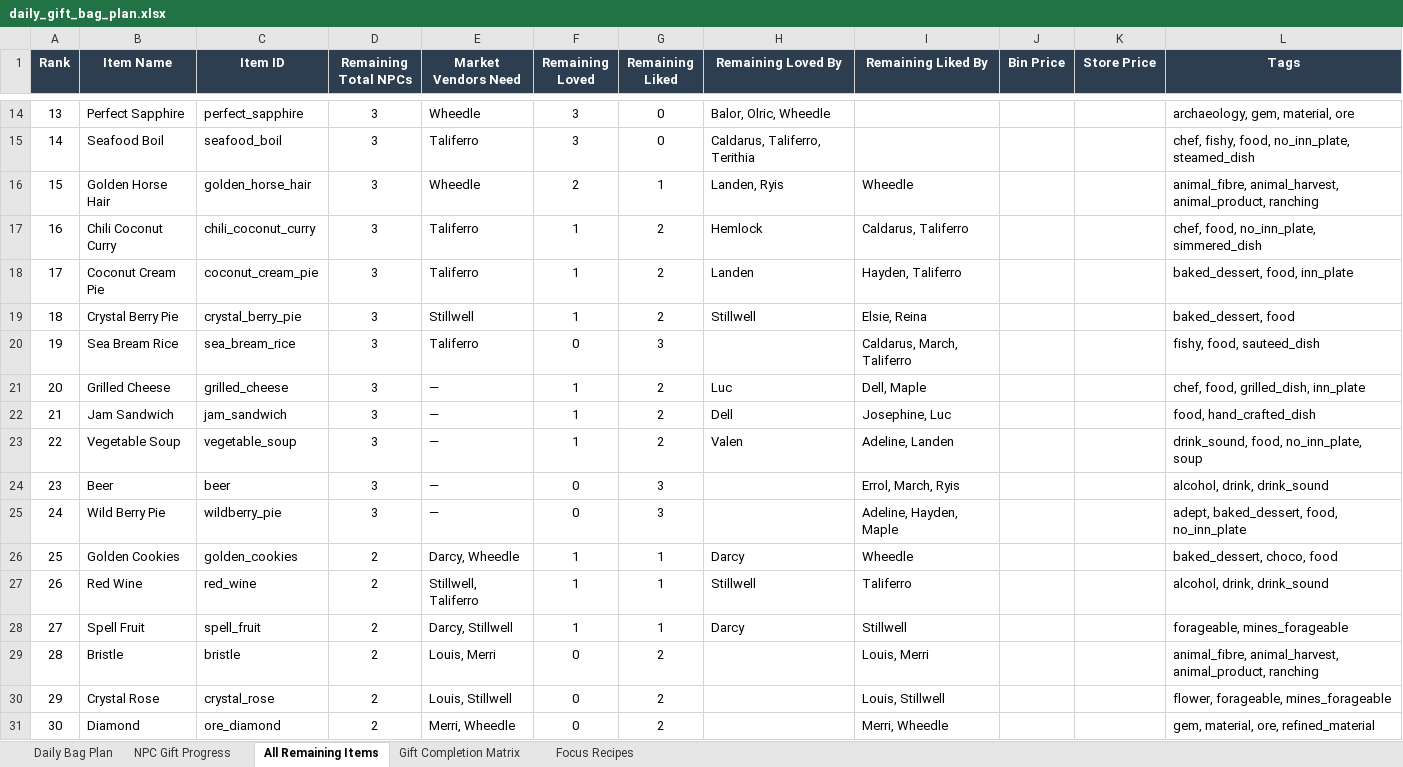
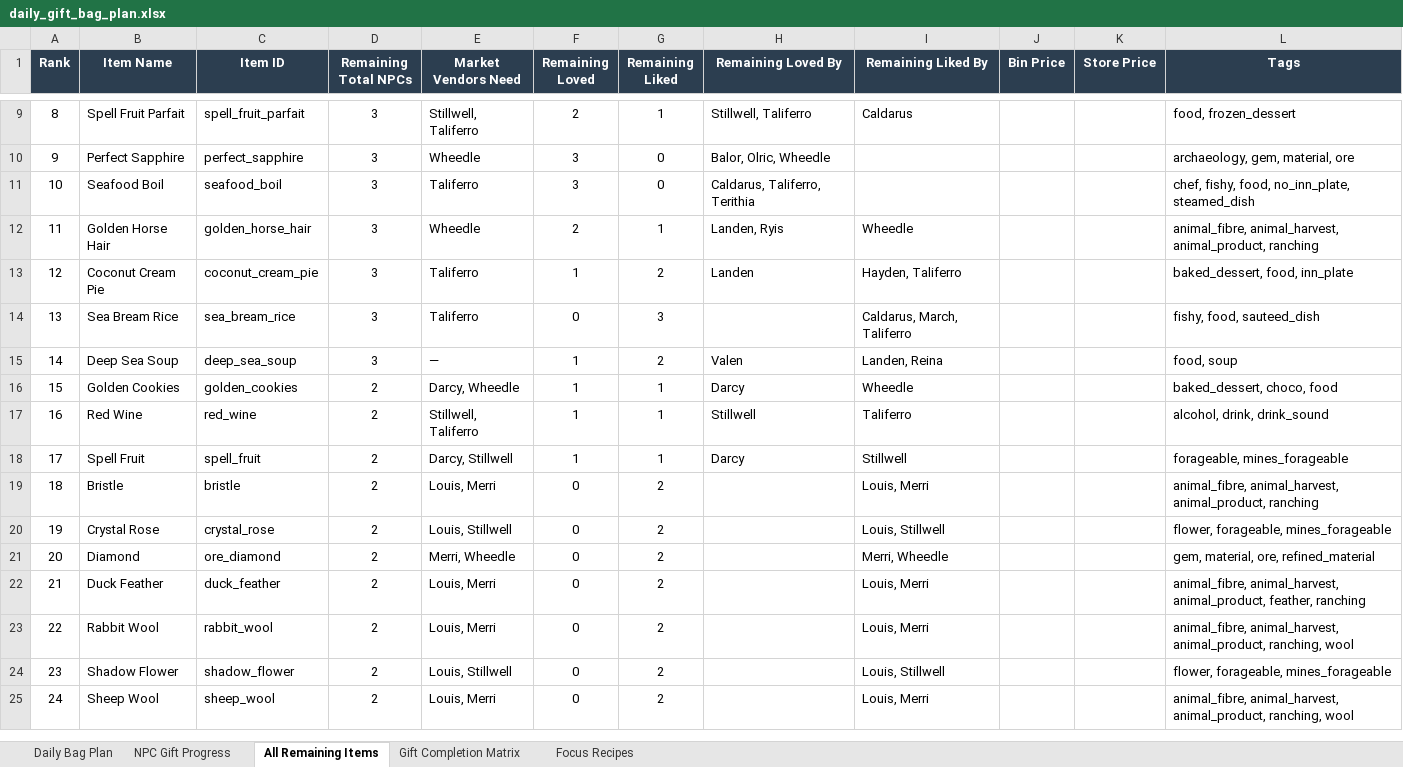
Before and after one commit to chupachupbum/fom-gift-planner, an Excel workbook: exports/daily_gift_bag_plan.xlsx, sheet All Remaining Items, drawn as a sheet; only a part is shown, gaps mark what is left out; the shorter side is filled out with more unchanged rows; values as stored, in another font and other column widths than the file's, no borders; removed rows and columns are numbered as before the commit, all else as after; the diff covers the shown part only; the diff names each change by its address in the sheet, - before the commit and + after, or states it on an @@ line.

```diff
--- a/exports/daily_gift_bag_plan.xlsx (sheet All Remaining Items)
+++ b/exports/daily_gift_bag_plan.xlsx (sheet All Remaining Items)
@@ column A (Rank) renumbered from row 2 down @@
+row 9: 8 | Spell Fruit Parfait | spell_fruit_parfait | 3 | Stillwell, Taliferro | 2 | 1 | Stillwell, Taliferro | Caldarus |  |  | food, frozen_dessert
-row 17: 16 | Chili Coconut Curry | chili_coconut_curry | 3 | Taliferro | 1 | 2 | Hemlock | Caldarus, Taliferro |  |  | chef, food, no_inn_plate, simmered_dish
-row 19: 18 | Crystal Berry Pie | crystal_berry_pie | 3 | Stillwell | 1 | 2 | Stillwell | Elsie, Reina |  |  | baked_dessert, food
-row 21: 20 | Grilled Cheese | grilled_cheese | 3 | — | 1 | 2 | Luc | Dell, Maple |  |  | chef, food, grilled_dish, inn_plate
-row 22: 21 | Jam Sandwich | jam_sandwich | 3 | — | 1 | 2 | Dell | Josephine, Luc |  |  | food, hand_crafted_dish
-B15 (Item Name): Vegetable Soup
+B15 (Item Name): Deep Sea Soup
-C15 (Item ID): vegetable_soup
+C15 (Item ID): deep_sea_soup
-I15 (Remaining Liked By): Adeline, Landen
+I15 (Remaining Liked By): Landen, Reina
-L15 (Tags): drink_sound, food, no_inn_plate, soup
+L15 (Tags): food, soup
-row 24: 23 | Beer | beer | 3 | — | 0 | 3 |  | Errol, March, Ryis |  |  | alcohol, drink, drink_sound
-row 25: 24 | Wild Berry Pie | wildberry_pie | 3 | — | 0 | 3 |  | Adeline, Hayden, Maple |  |  | adept, baked_dessert, food, no_inn_plate
```
Also changed, not shown: 8 added rows, 43 removed rows and 8 edited cells elsewhere in this sheet, sheet Daily Bag Plan, sheet NPC Gift Progress, sheet Gift Completion Matrix, sheet Focus Recipes, 4 other files.
